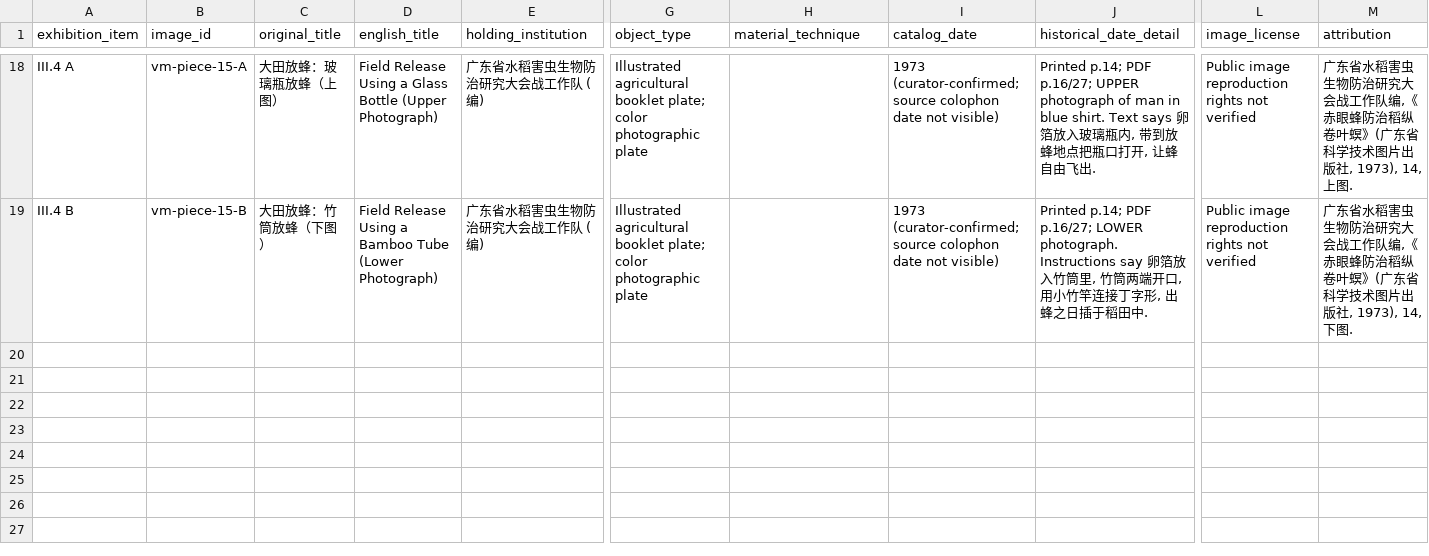
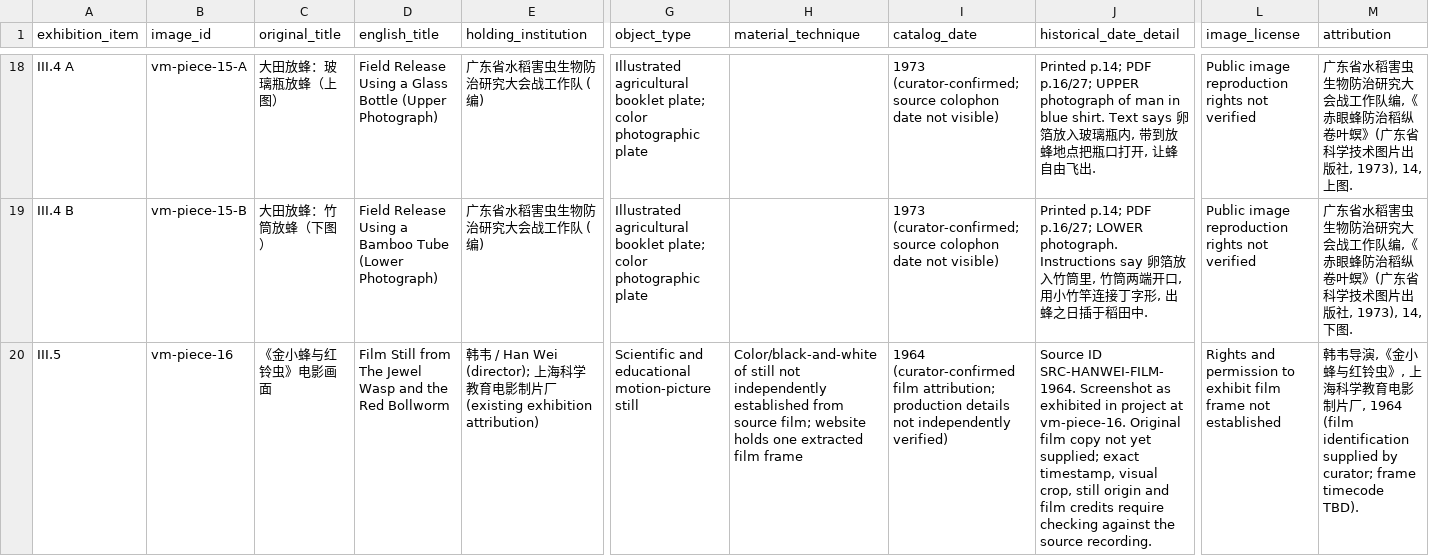
Before and after one commit to will242/operational-images-china, a CSV file: research/insects-image-sources.csv, drawn as a sheet; only a part is shown, gaps mark what is left out; rows hold the shown columns only; the diff covers the shown part only; the diff names each change by its address in the sheet, - before the commit and + after, or states it on an @@ line.

Commit message:
Catalog Han Wei science film still and 1973 apple survey plate with detail

```diff
--- a/research/insects-image-sources.csv
+++ b/research/insects-image-sources.csv
+row 20: III.5 | vm-piece-16 | 《金小蜂与红铃虫》电影画面 | Film Still from The Jewel Wasp and the Red Bollworm | 韩韦 / Han Wei (director); 上海科学教育电影制片厂 (existing exhibition attribution) | Scientific and educational motion-picture still | Color/black-and-white of still not independently established from source film; website holds one extracted film frame | 1964 (curator-confirmed film attribution; production details not independently verified) | Source ID SRC-HANWEI-FILM-1964. Screenshot as exhibited in project at vm-piece-16. Original film copy not yet supplied; exact timestamp, visual crop, still origin and film credits require checking against the source recording. | Rights and permission to exhibit film frame not established | 韩韦导演,《金小蜂与红铃虫》, 上海科学教育电影制片厂, 1964 (film identification supplied by curator; frame timecode TBD).
```
Also changed, not shown: 2 added rows elsewhere in this file.
